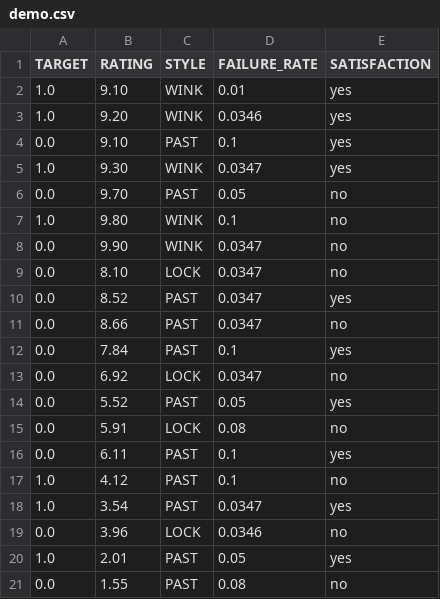
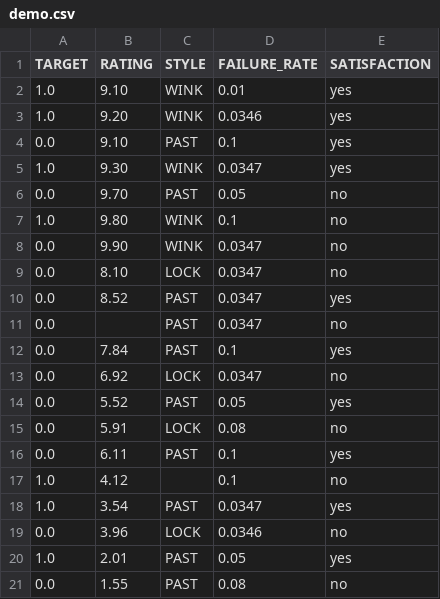
Before and after one commit to JiadingGai/Spark-Scala, a CSV file: demo/data/demo.csv, drawn as a sheet.

Commit message:
Modify demo.csv to create missing value situations.

```diff
--- a/demo/data/demo.csv
+++ b/demo/data/demo.csv
@@ -10,3 +10,3 @@ TARGET,RATING,STYLE,FAILURE_RATE,SATISFACTION
 0.0,8.52,PAST,0.0347,yes
-0.0,8.66,PAST,0.0347,no
+0.0,,PAST,0.0347,no
 0.0,7.84,PAST,0.1,yes
@@ -16,3 +16,3 @@ TARGET,RATING,STYLE,FAILURE_RATE,SATISFACTION
 0.0,6.11,PAST,0.1,yes
-1.0,4.12,PAST,0.1,no
+1.0,4.12,,0.1,no
 1.0,3.54,PAST,0.0347,yes
```
